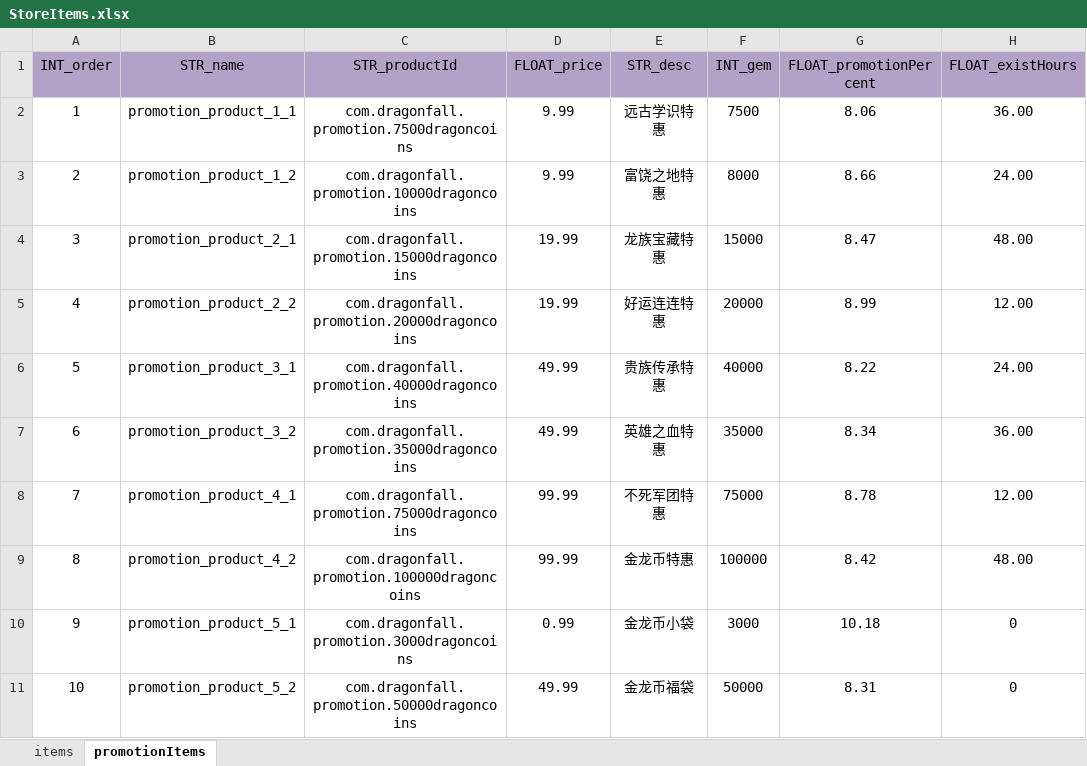
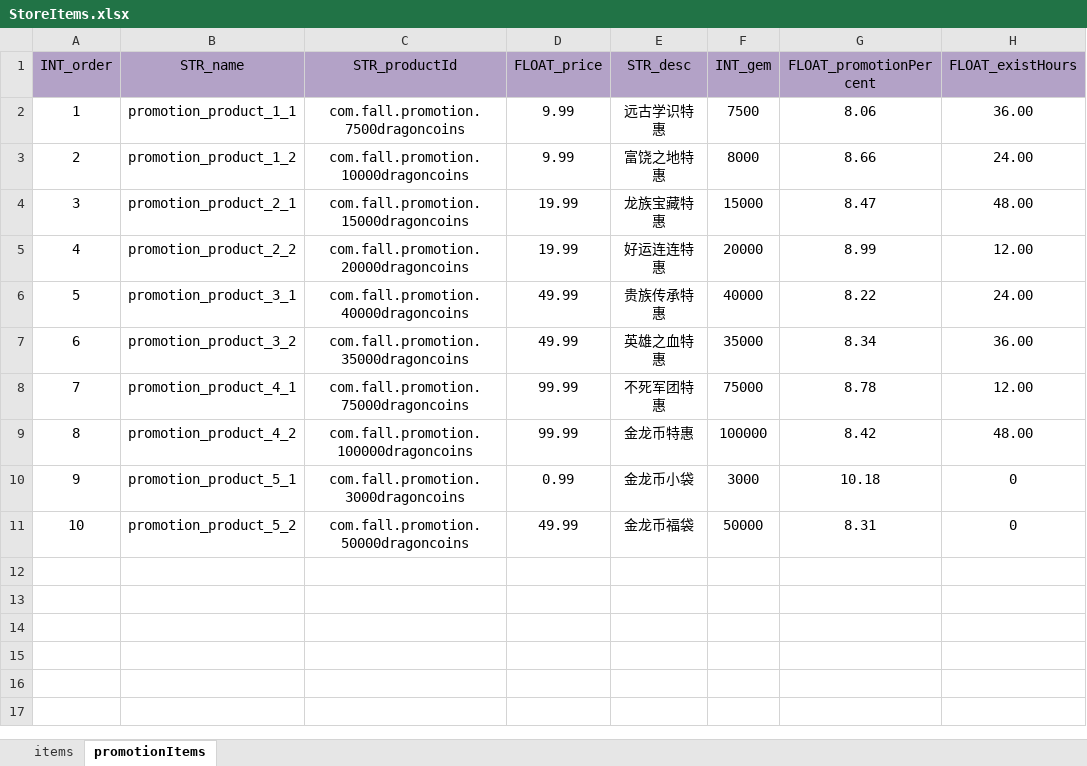
Before and after one commit to ModunZhang/kod_server, an Excel workbook: gameData/shared/StoreItems.xlsx, sheet promotionItems, drawn as a sheet; only a part is shown; values as stored, in another font and other column widths than the file's, no borders; the diff names each change by its address in the sheet, - before the commit and + after, or states it on an @@ line.

```diff
--- a/gameData/shared/StoreItems.xlsx (sheet promotionItems)
+++ b/gameData/shared/StoreItems.xlsx (sheet promotionItems)
-C2 (STR_productId): com.dragonfall.promotion.7500dragoncoins
+C2 (STR_productId): com.fall.promotion.7500dragoncoins
-C3 (STR_productId): com.dragonfall.promotion.10000dragoncoins
+C3 (STR_productId): com.fall.promotion.10000dragoncoins
-C4 (STR_productId): com.dragonfall.promotion.15000dragoncoins
+C4 (STR_productId): com.fall.promotion.15000dragoncoins
-C5 (STR_productId): com.dragonfall.promotion.20000dragoncoins
+C5 (STR_productId): com.fall.promotion.20000dragoncoins
-C6 (STR_productId): com.dragonfall.promotion.40000dragoncoins
+C6 (STR_productId): com.fall.promotion.40000dragoncoins
-C7 (STR_productId): com.dragonfall.promotion.35000dragoncoins
+C7 (STR_productId): com.fall.promotion.35000dragoncoins
-C8 (STR_productId): com.dragonfall.promotion.75000dragoncoins
+C8 (STR_productId): com.fall.promotion.75000dragoncoins
-C9 (STR_productId): com.dragonfall.promotion.100000dragoncoins
+C9 (STR_productId): com.fall.promotion.100000dragoncoins
-C10 (STR_productId): com.dragonfall.promotion.3000dragoncoins
+C10 (STR_productId): com.fall.promotion.3000dragoncoins
-C11 (STR_productId): com.dragonfall.promotion.50000dragoncoins
+C11 (STR_productId): com.fall.promotion.50000dragoncoins
```
Also changed, not shown: sheet items, gameData/shared/PlayerInitData.xlsx.
